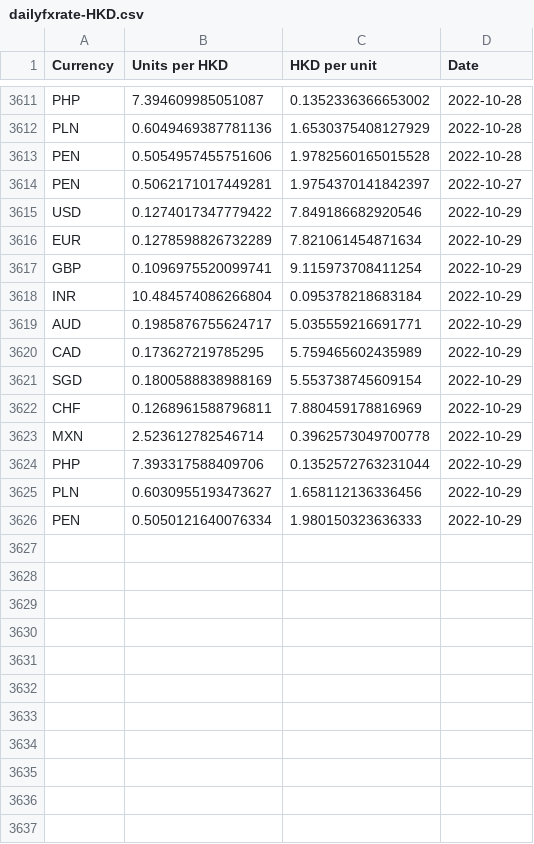
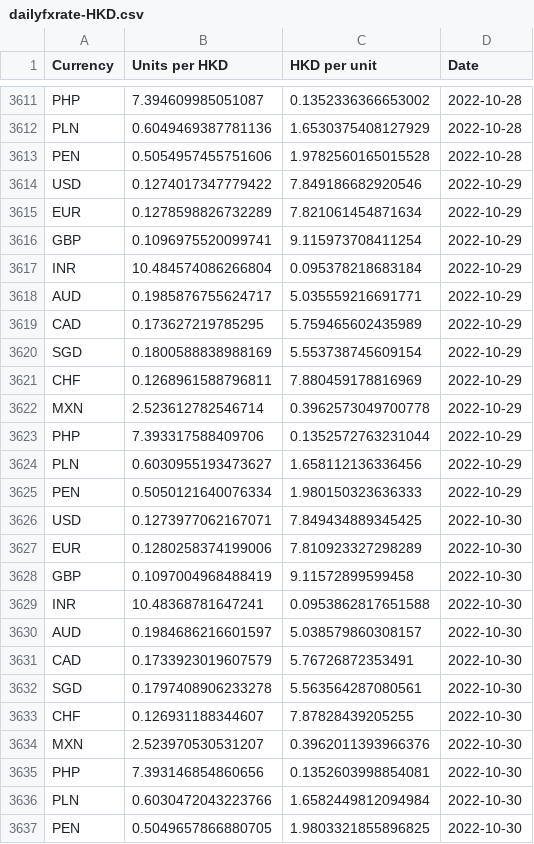
Before and after one commit to nattanarcilla/brc-pythonscripts, a CSV file: dailyfxrate-HKD.csv, drawn as a sheet; only a part is shown, gaps mark what is left out.

```diff
--- a/dailyfxrate-HKD.csv
+++ b/dailyfxrate-HKD.csv
@@ -3613,3 +3613,2 @@ PLN,0.6049469387781136,1.6530375408127929,2022-10-28
 PEN,0.5054957455751606,1.9782560165015528,2022-10-28
-PEN,0.5062171017449281,1.9754370141842397,2022-10-27
 USD,0.1274017347779422,7.849186682920546,2022-10-29
@@ -3626 +3625,13 @@ PLN,0.6030955193473627,1.658112136336456,2022-10-29
 PEN,0.5050121640076334,1.980150323636333,2022-10-29
+USD,0.1273977062167071,7.849434889345425,2022-10-30
+EUR,0.1280258374199006,7.810923327298289,2022-10-30
+GBP,0.1097004968488419,9.11572899599458,2022-10-30
+INR,10.48368781647241,0.0953862817651588,2022-10-30
+AUD,0.1984686216601597,5.038579860308157,2022-10-30
+CAD,0.1733923019607579,5.76726872353491,2022-10-30
+SGD,0.1797408906233278,5.563564287080561,2022-10-30
+CHF,0.126931188344607,7.87828439205255,2022-10-30
+MXN,2.523970530531207,0.3962011393966376,2022-10-30
+PHP,7.393146854860656,0.1352603998854081,2022-10-30
+PLN,0.6030472043223766,1.6582449812094984,2022-10-30
+PEN,0.5049657866880705,1.9803321855896825,2022-10-30
```
Also changed, not shown: dailyfxrate-USD.csv.
